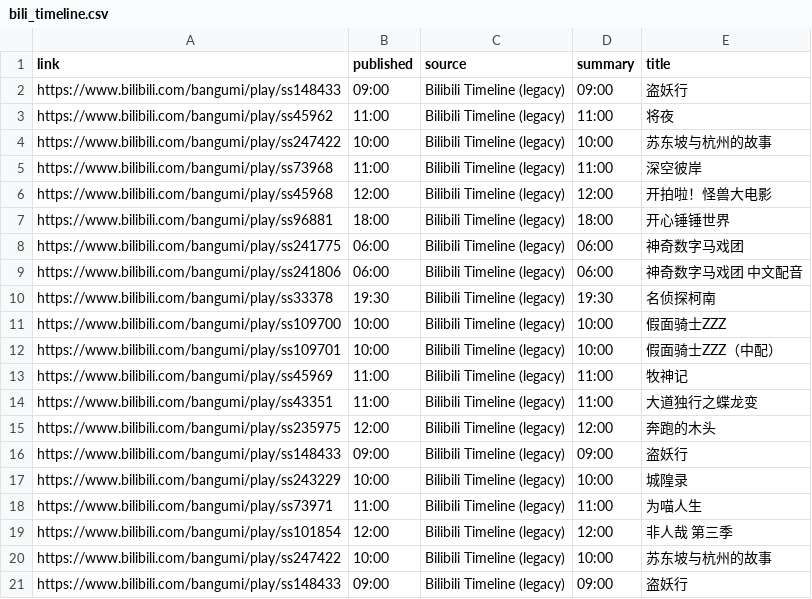
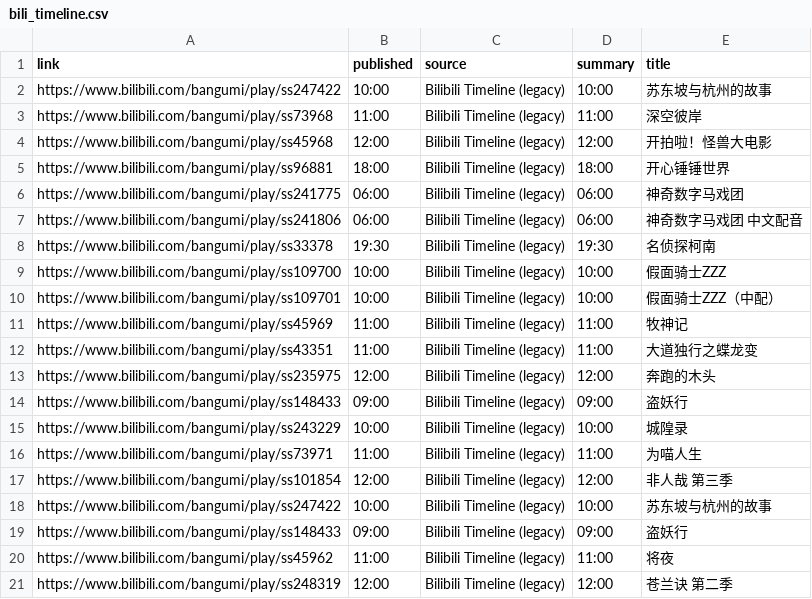
Before and after one commit to BennetttChen/Python-crawl, a CSV file: output/bili_timeline.csv, drawn as a sheet.

```diff
--- a/output/bili_timeline.csv
+++ b/output/bili_timeline.csv
@@ -1,4 +1,2 @@
 link,published,source,summary,title
-https://www.bilibili.com/bangumi/play/ss148433,09:00,Bilibili Timeline (legacy),09:00,盗妖行
-https://www.bilibili.com/bangumi/play/ss45962,11:00,Bilibili Timeline (legacy),11:00,将夜
 https://www.bilibili.com/bangumi/play/ss247422,10:00,Bilibili Timeline (legacy),10:00,苏东坡与杭州的故事
@@ -21 +19,3 @@ https://www.bilibili.com/bangumi/play/ss247422,10:00,Bilibili Timeline (legacy),
 https://www.bilibili.com/bangumi/play/ss148433,09:00,Bilibili Timeline (legacy),09:00,盗妖行
+https://www.bilibili.com/bangumi/play/ss45962,11:00,Bilibili Timeline (legacy),11:00,将夜
+https://www.bilibili.com/bangumi/play/ss248319,12:00,Bilibili Timeline (legacy),12:00,苍兰诀 第二季
```
Also changed, not shown: output/steam_news.csv, 4 other files.
